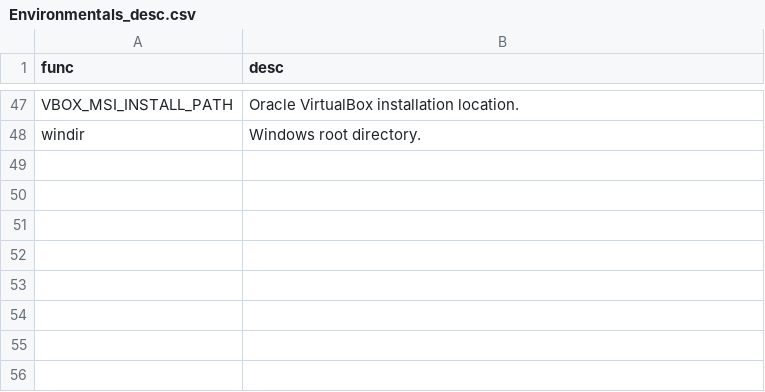
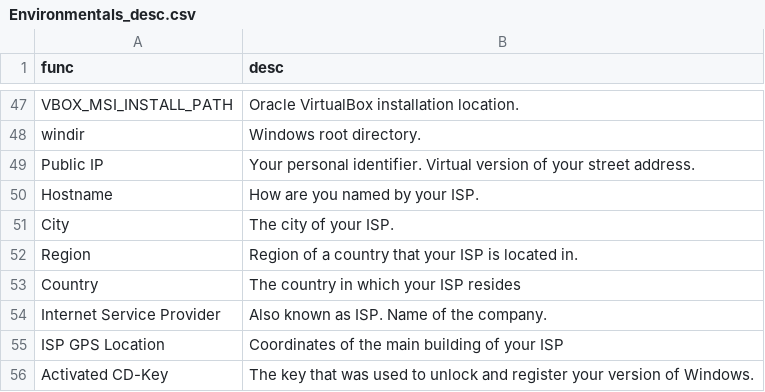
Before and after one commit to Krypcik13ty/SetScanner, a CSV file: files/Environmentals_desc.csv, drawn as a sheet; only a part is shown, gaps mark what is left out; the diff names each change by its address in the sheet, - before the commit and + after, or states it on an @@ line.

Commit message:
All functionalities present, added portscanner with icons, personal variables function & searchbar. Removed "Extras".

```diff
--- a/files/Environmentals_desc.csv
+++ b/files/Environmentals_desc.csv
+row 49: Public IP | Your personal identifier. Virtual version of your street address.
+row 50: Hostname | How are you named by your ISP.
+row 51: City | The city of your ISP.
+row 52: Region | Region of a country that your ISP is located in.
+row 53: Country | The country in which your ISP resides
+row 54: Internet Service Provider | Also known as ISP. Name of the company.
+row 55: ISP GPS Location | Coordinates of the main building of your ISP
+row 56: Activated CD-Key | The key that was used to unlock and register your version of Windows.
```
Also changed, not shown: 12 other files.
